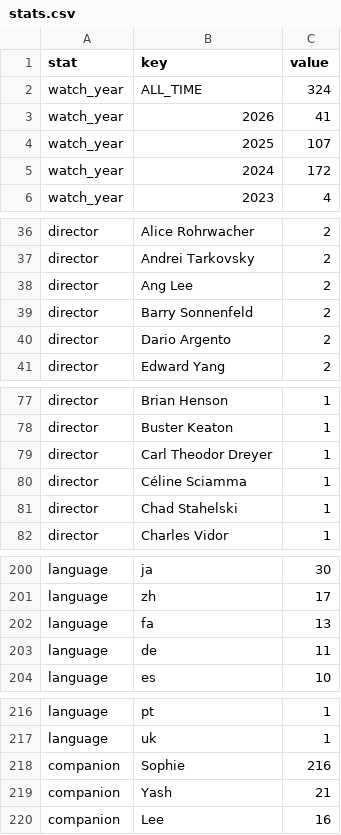
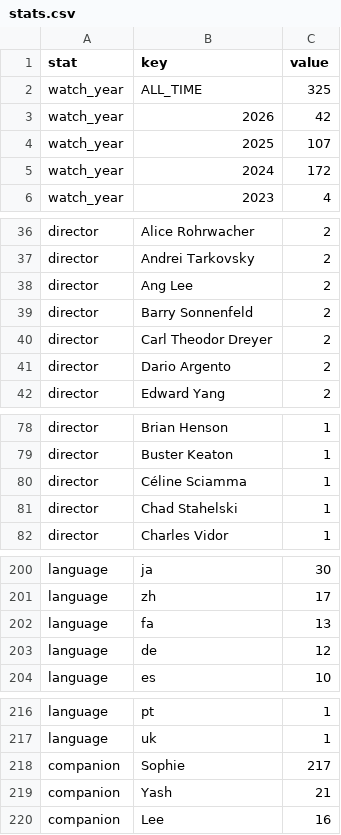
Before and after one commit to shreshthkhilani/shreshth-filmstruck, a CSV file: data/stats.csv, drawn as a sheet; only a part is shown, gaps mark what is left out; the diff covers the shown part only.

```diff
--- a/data/stats.csv
+++ b/data/stats.csv
@@ -1,4 +1,4 @@
 stat,key,value
-watch_year,ALL_TIME,324
-watch_year,2026,41
+watch_year,ALL_TIME,325
+watch_year,2026,42
 watch_year,2025,107
@@ -39,2 +39,3 @@ director,Ang Lee,2
 director,Barry Sonnenfeld,2
+director,Carl Theodor Dreyer,2
 director,Dario Argento,2
@@ -78,3 +79,2 @@ director,Brian Henson,1
 director,Buster Keaton,1
-director,Carl Theodor Dreyer,1
 director,Céline Sciamma,1
@@ -202,3 +202,3 @@ language,zh,17
 language,fa,13
-language,de,11
+language,de,12
 language,es,10
@@ -217,3 +217,3 @@ language,pt,1
 language,uk,1
-companion,Sophie,216
+companion,Sophie,217
 companion,Yash,21
```
Also changed, not shown: 2 edited cells elsewhere in this file, data/films.csv, data/log.csv.
